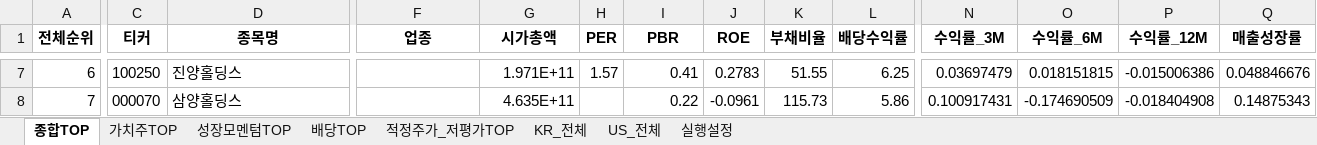
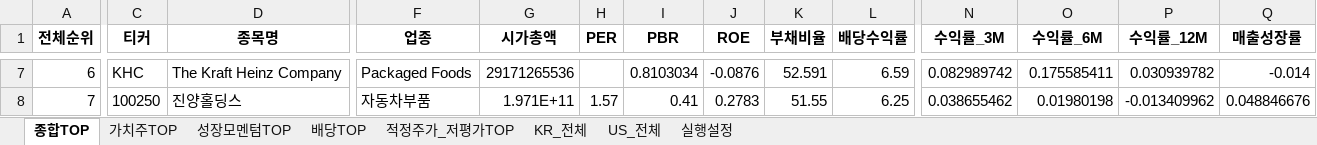
Before and after one commit to cskono1csm/stock-scanner, an Excel workbook: docs/reports/latest.xlsx, sheet 종합TOP, drawn as a sheet; only a part is shown, gaps mark what is left out; values as stored, in another font and other column widths than the file's, no borders; the diff covers the shown part only; the diff names each change by its address in the sheet, - before the commit and + after, or states it on an @@ line.

```diff
--- a/docs/reports/latest.xlsx (sheet 종합TOP)
+++ b/docs/reports/latest.xlsx (sheet 종합TOP)
-C7 (티커): 100250
+C7 (티커): KHC
-D7 (종목명): 진양홀딩스
+D7 (종목명): The Kraft Heinz Company
-F7 (업종): (empty)
+F7 (업종): Packaged Foods
-G7 (시가총액): 1.971E+11
+G7 (시가총액): 29171265536
-H7 (PER): 1.57
+H7 (PER): (empty)
-I7 (PBR): 0.41
+I7 (PBR): 0.8103034
-J7 (ROE): 0.2783
+J7 (ROE): -0.0876
-K7 (부채비율): 51.55
+K7 (부채비율): 52.591
-L7 (배당수익률): 6.25
+L7 (배당수익률): 6.59
-N7 (수익률_3M): 0.03697479
+N7 (수익률_3M): 0.082989742
-O7 (수익률_6M): 0.018151815
+O7 (수익률_6M): 0.175585411
-P7 (수익률_12M): -0.015006386
+P7 (수익률_12M): 0.030939782
-Q7 (매출성장률): 0.048846676
+Q7 (매출성장률): -0.014
-C8 (티커): 000070
+C8 (티커): 100250
-D8 (종목명): 삼양홀딩스
+D8 (종목명): 진양홀딩스
-F8 (업종): (empty)
+F8 (업종): 자동차부품
-G8 (시가총액): 4.635E+11
+G8 (시가총액): 1.971E+11
-H8 (PER): (empty)
+H8 (PER): 1.57
-I8 (PBR): 0.22
+I8 (PBR): 0.41
-J8 (ROE): -0.0961
+J8 (ROE): 0.2783
-K8 (부채비율): 115.73
+K8 (부채비율): 51.55
-L8 (배당수익률): 5.86
+L8 (배당수익률): 6.25
-N8 (수익률_3M): 0.100917431
+N8 (수익률_3M): 0.038655462
-O8 (수익률_6M): -0.174690509
+O8 (수익률_6M): 0.01980198
-P8 (수익률_12M): -0.018404908
+P8 (수익률_12M): -0.013409962
-Q8 (매출성장률): 0.14875343
+Q8 (매출성장률): 0.048846676
```
Also changed, not shown: 1795 edited cells elsewhere in this sheet, sheet KR_전체, sheet US_전체, sheet 적정주가_저평가TOP, sheet 성장모멘텀TOP, sheet 배당TOP, sheet 가치주TOP, 1 more sheet, 1 other file.
